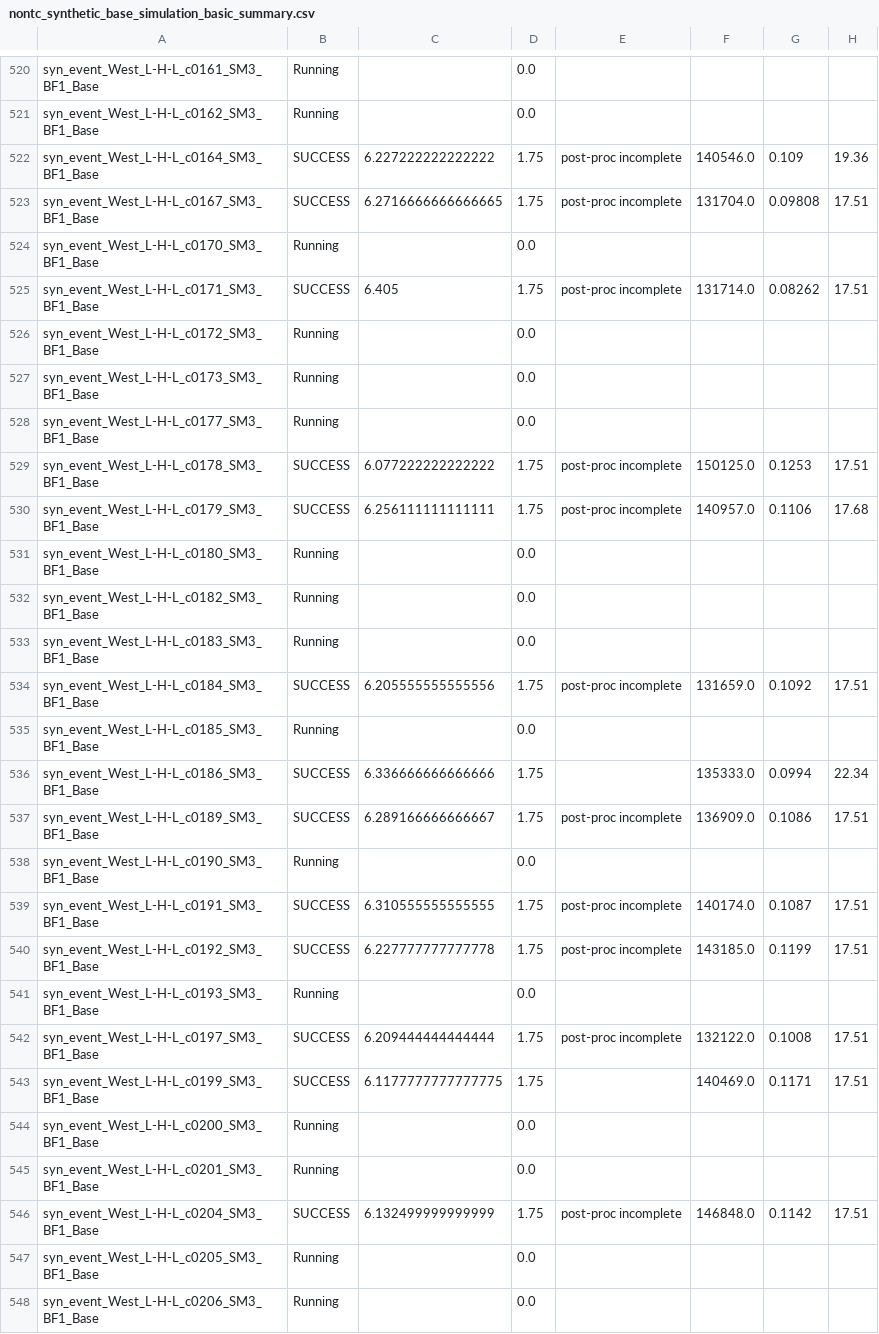
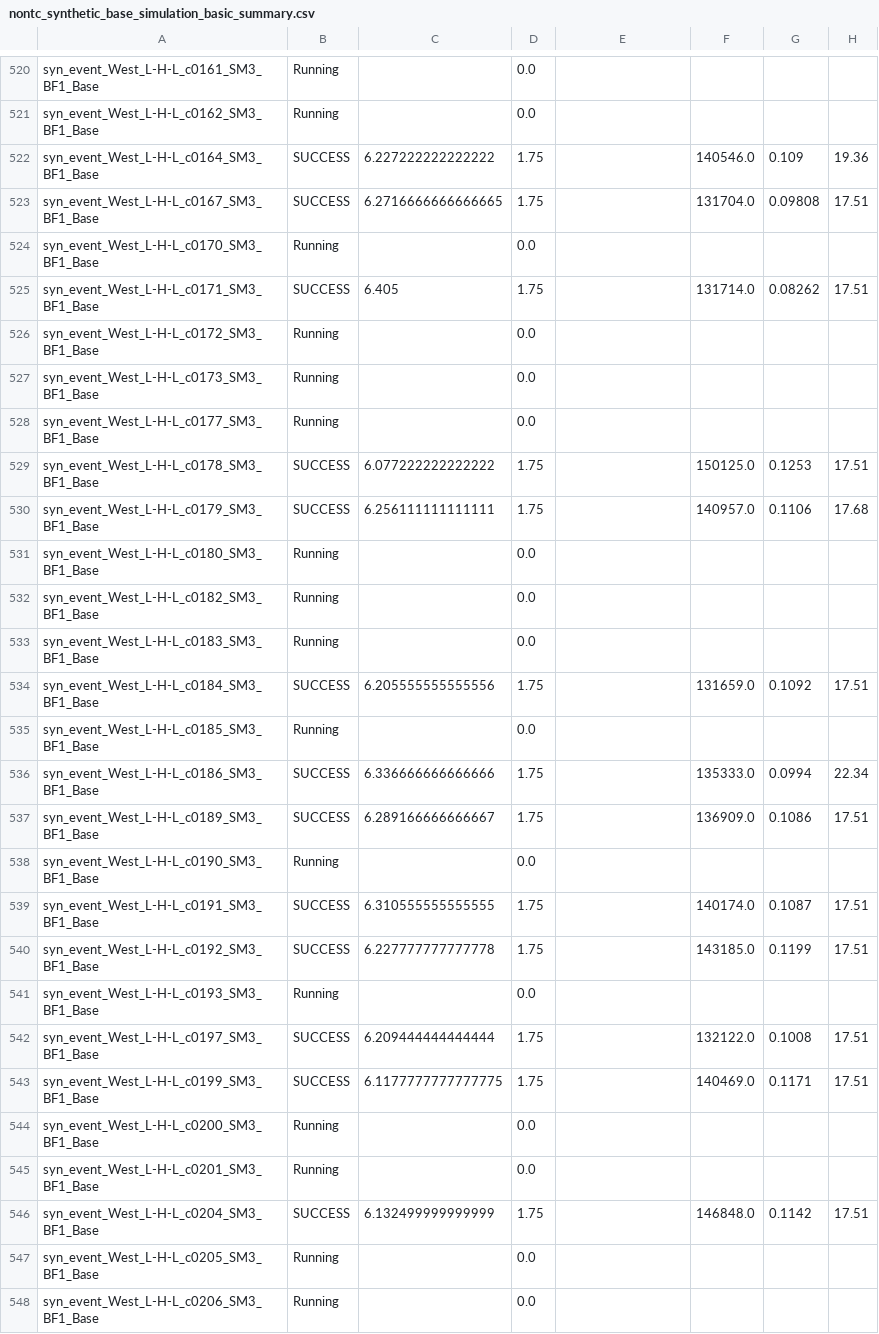
Before and after one commit to akhalid-twi/LWI-production, a CSV file: assets/nontc_synthetic_base_simulation_basic_summary.csv, drawn as a sheet; only a part is shown, gaps mark what is left out; the diff covers the shown part only; the diff names each change by its address in the sheet, - before the commit and + after, or states it on an @@ line.

```diff
--- a/assets/nontc_synthetic_base_simulation_basic_summary.csv
+++ b/assets/nontc_synthetic_base_simulation_basic_summary.csv
-E522:E523: post-proc incomplete
+E522:E523: (empty)
-E525: post-proc incomplete
+E525: (empty)
-E529:E530: post-proc incomplete
+E529:E530: (empty)
-E534: post-proc incomplete
+E534: (empty)
-E537: post-proc incomplete
+E537: (empty)
-E539:E540: post-proc incomplete
+E539:E540: (empty)
-E542: post-proc incomplete
+E542: (empty)
-E546: post-proc incomplete
+E546: (empty)
```
Also changed, not shown: 106 edited cells elsewhere in this file, assets/nontc_synthetic_base_simulation_progress.csv, 1 other file.
